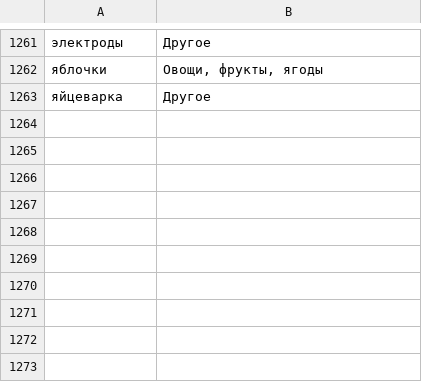
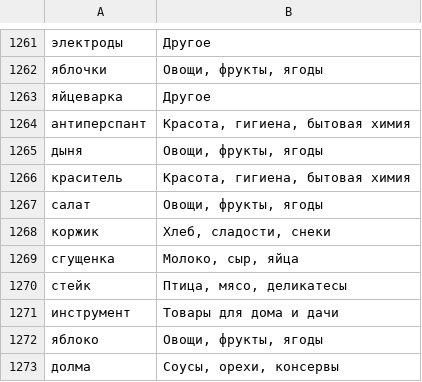
Before and after one commit to slgero/receipt_parser, a CSV file: clean_data/products.csv, drawn as a sheet; only a part is shown, gaps mark what is left out; the diff names each change by its address in the sheet, - before the commit and + after, or states it on an @@ line.

Commit message:
Add new products

```diff
--- a/clean_data/products.csv
+++ b/clean_data/products.csv
+row 1264: антиперспант | Красота, гигиена, бытовая химия
+row 1265: дыня | Овощи, фрукты, ягоды
+row 1266: краситель | Красота, гигиена, бытовая химия
+row 1267: cалат | Овощи, фрукты, ягоды
+row 1268: коржик | Хлеб, сладости, снеки
+row 1269: сгущенка | Молоко, сыр, яйца
+row 1270: cтейк | Птица, мясо, деликатесы
+row 1271: инструмент | Товары для дома и дачи
+row 1272: яблоко | Овощи, фрукты, ягоды
+row 1273: долма | Соусы, орехи, консервы
```
